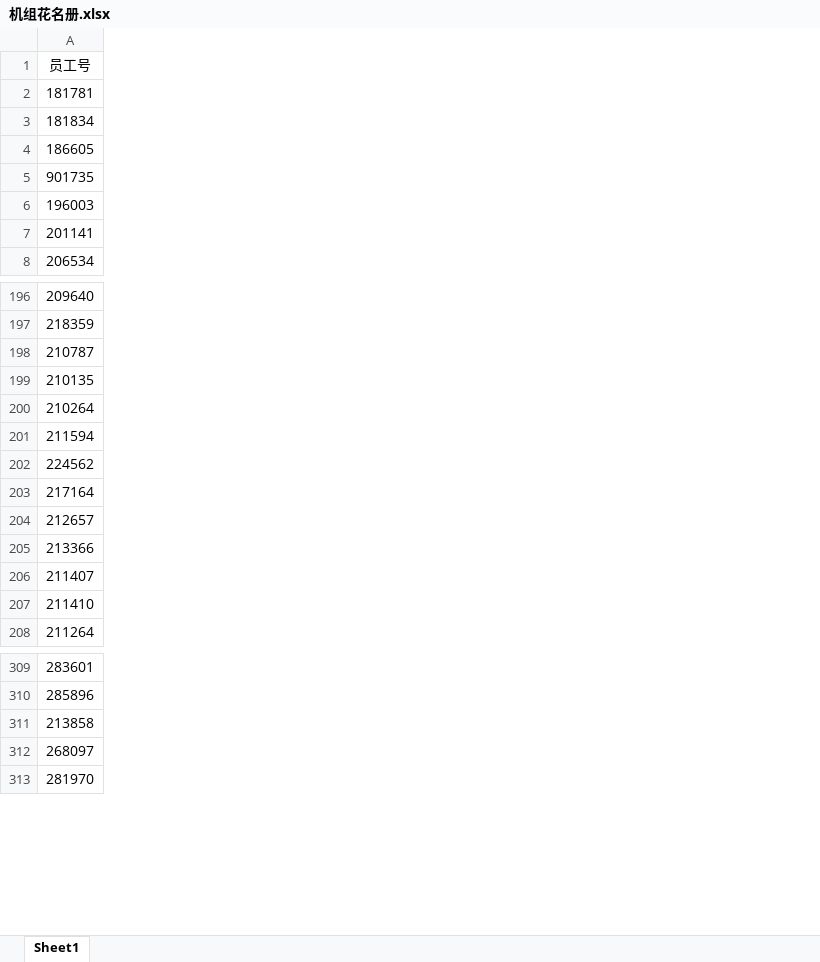
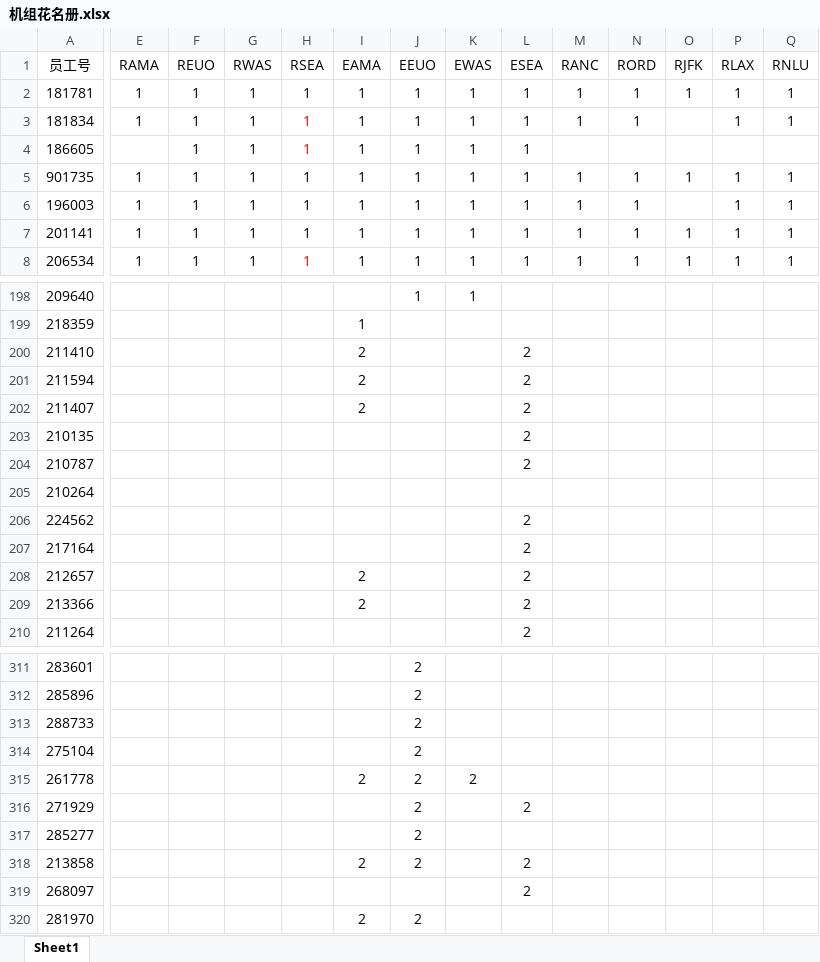
Before and after one commit to luckymaomi/watchdog, an Excel workbook: public/template/机组花名册.xlsx, sheet Sheet1, drawn as a sheet; only a part is shown, gaps mark what is left out; values as stored, in another font and other column widths than the file's, no borders; conditional formats not drawn; removed rows and columns are numbered as before the commit, all else as after; rows hold the shown columns only; the diff covers the shown part only; the diff names each change by its address in the sheet, - before the commit and + after, or states it on an @@ line.

Commit message:
更新默认机组花名册，补充当前人员的RAMA、EAMA等运行资质字段，使体检排班及其他工具自动加载最新资质数据。

```diff
--- a/public/template/机组花名册.xlsx (sheet Sheet1)
+++ b/public/template/机组花名册.xlsx (sheet Sheet1)
+column E (RAMA), rows 2-8: 1 | 1 |  | 1 | 1 | 1 | 1
+column F (REUO), rows 2-8: all 1
+column G (RWAS), rows 2-8: all 1
+column H (RSEA), rows 2-8: all 1
+column I (EAMA), rows 2-8: all 1; row 199: 1; rows 208-209: 2 | 2; rows 318-320: 2 |  | 2
+column J (EEUO), rows 2-8: all 1; row 198: 1; rows 311-312: 2 | 2; rows 318-320: 2 |  | 2
+column K (EWAS), rows 2-8: all 1; row 198: 1
+column L (ESEA), rows 2-8: all 1; rows 204-210: 2 |  | 2 | 2 | 2 | 2 | 2; rows 318-319: 2 | 2
+column M (RANC), rows 2-8: 1 | 1 |  | 1 | 1 | 1 | 1
+column N (RORD), rows 2-8: 1 | 1 |  | 1 | 1 | 1 | 1
+column O (RJFK), rows 2-8: 1 |  |  | 1 |  | 1 | 1
+column P (RLAX), rows 2-8: 1 | 1 |  | 1 | 1 | 1 | 1
+column Q (RNLU), rows 2-8: 1 | 1 |  | 1 | 1 | 1 | 1
+row 200: 211410 |  |  |  |  | 2 |  |  | 2
+row 201: 211594 |  |  |  |  | 2 |  |  | 2
+row 202: 211407 |  |  |  |  | 2 |  |  | 2
+row 203: 210135 |  |  |  |  |  |  |  | 2
-row 199: 210135
-row 201: 211594
-row 206: 211407
-row 207: 211410
+row 313: 288733 |  |  |  |  |  | 2
+row 314: 275104 |  |  |  |  |  | 2
+row 315: 261778 |  |  |  |  | 2 | 2 | 2
+row 316: 271929 |  |  |  |  |  | 2 |  | 2
+row 317: 285277 |  |  |  |  |  | 2
```
Also changed, not shown: 8 added rows, 12 removed rows and 1 edited cell elsewhere in this sheet.
